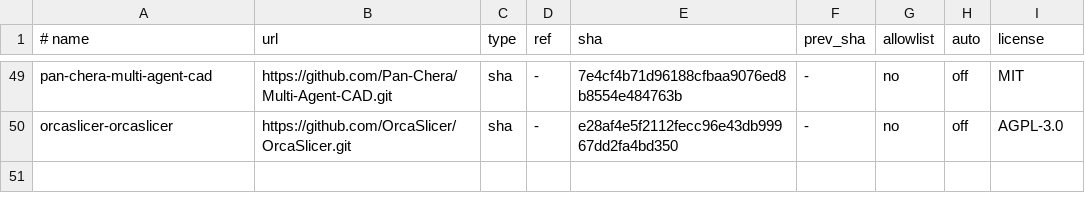
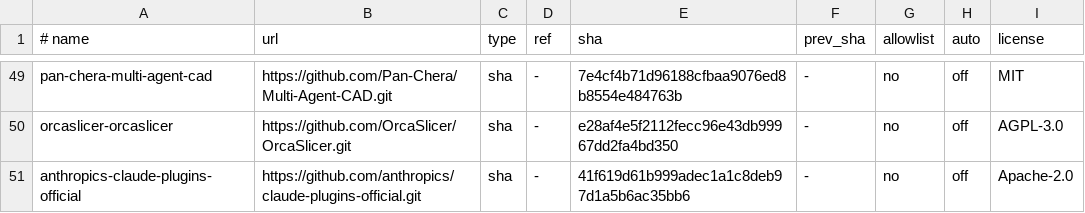
Before and after one commit to athanhtuan11/STLAB_Toolhub, a TSV file: claude-workspace/community/pins.tsv, drawn as a sheet; only a part is shown, gaps mark what is left out.

```diff
--- a/claude-workspace/community/pins.tsv
+++ b/claude-workspace/community/pins.tsv
@@ -50 +50,2 @@ pan-chera-multi-agent-cad	https://github.com/Pan-Chera/Multi-Agent-CAD.git	sha	-
 orcaslicer-orcaslicer	https://github.com/OrcaSlicer/OrcaSlicer.git	sha	-	e28af4e5f2112fecc96e43db99967dd2fa4bd350	-	no	off	AGPL-3.0
+anthropics-claude-plugins-official	https://github.com/anthropics/claude-plugins-official.git	sha	-	41f619d61b999adec1a1c8deb97d1a5b6ac35bb6	-	no	off	Apache-2.0
```
Also changed, not shown: 4 other files.
